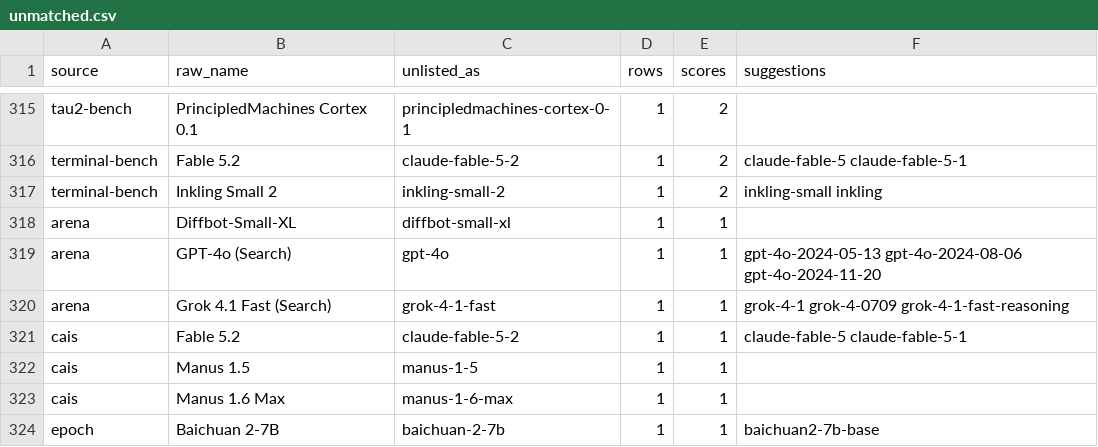
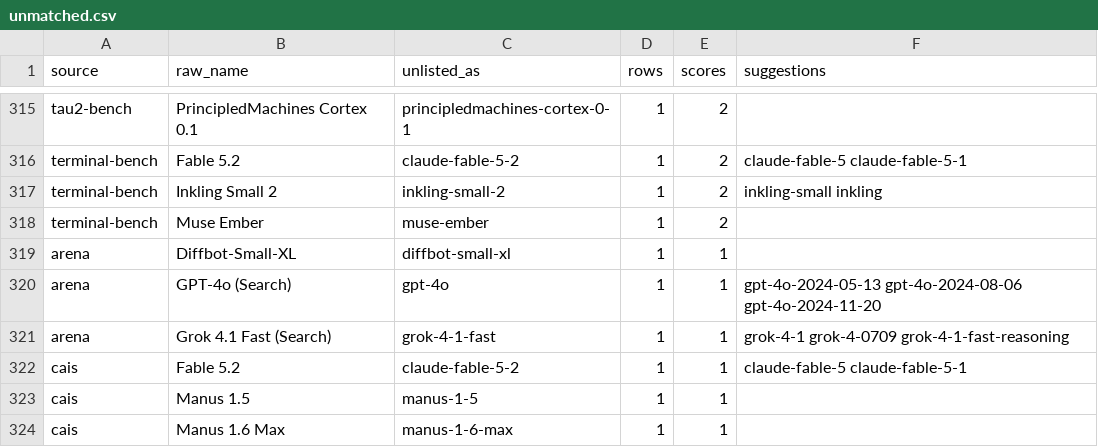
Before and after one commit to jshahbazi/llmbench, a CSV file: data/reports/unmatched.csv, drawn as a sheet; only a part is shown, gaps mark what is left out; the shorter side is filled out with more unchanged rows.

```diff
--- a/data/reports/unmatched.csv
+++ b/data/reports/unmatched.csv
@@ -317,2 +317,3 @@ terminal-bench,Fable 5.2,claude-fable-5-2,1,2,claude-fable-5 claude-fable-5-1
 terminal-bench,Inkling Small 2,inkling-small-2,1,2,inkling-small inkling
+terminal-bench,Muse Ember,muse-ember,1,2,
 arena,Diffbot-Small-XL,diffbot-small-xl,1,1,
```
Also changed, not shown: data/resolved/aliases.csv, data/resolved/unlisted.csv, 3 other files.
